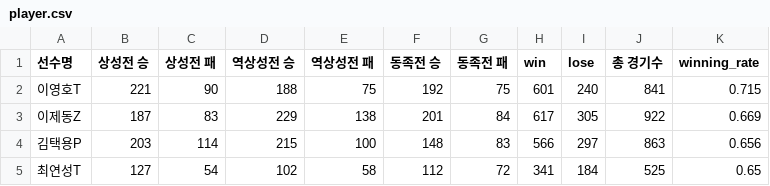
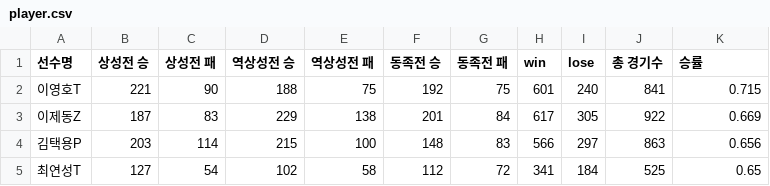
Before and after one commit to wootak96/hadoop_project, a CSV file: project/result/player.csv, drawn as a sheet; only a part is shown.

Commit message:
Update player.csv

```diff
--- a/project/result/player.csv
+++ b/project/result/player.csv
@@ -1,2 +1,2 @@
-선수명,상성전 승,상성전 패,역상성전 승,역상성전 패,동족전 승,동족전 패,win,lose,총 경기수,winning_rate
+선수명,상성전 승,상성전 패,역상성전 승,역상성전 패,동족전 승,동족전 패,win,lose,총 경기수,승률
 이영호T,221,90,188,75,192,75,601,240,841,0.715
```
